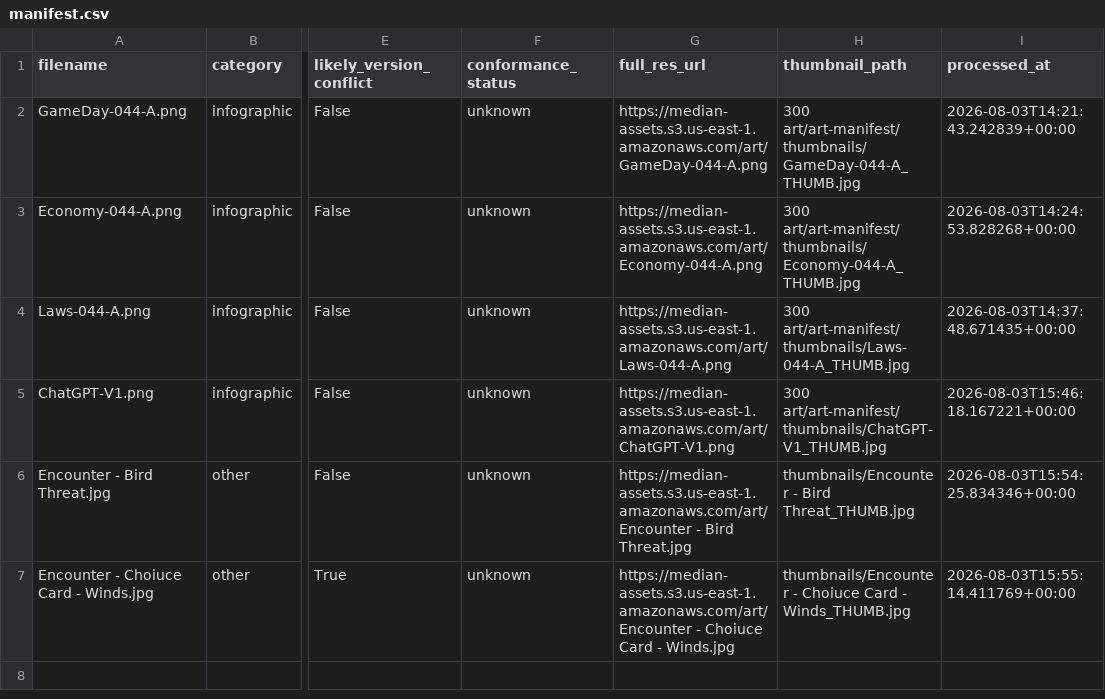
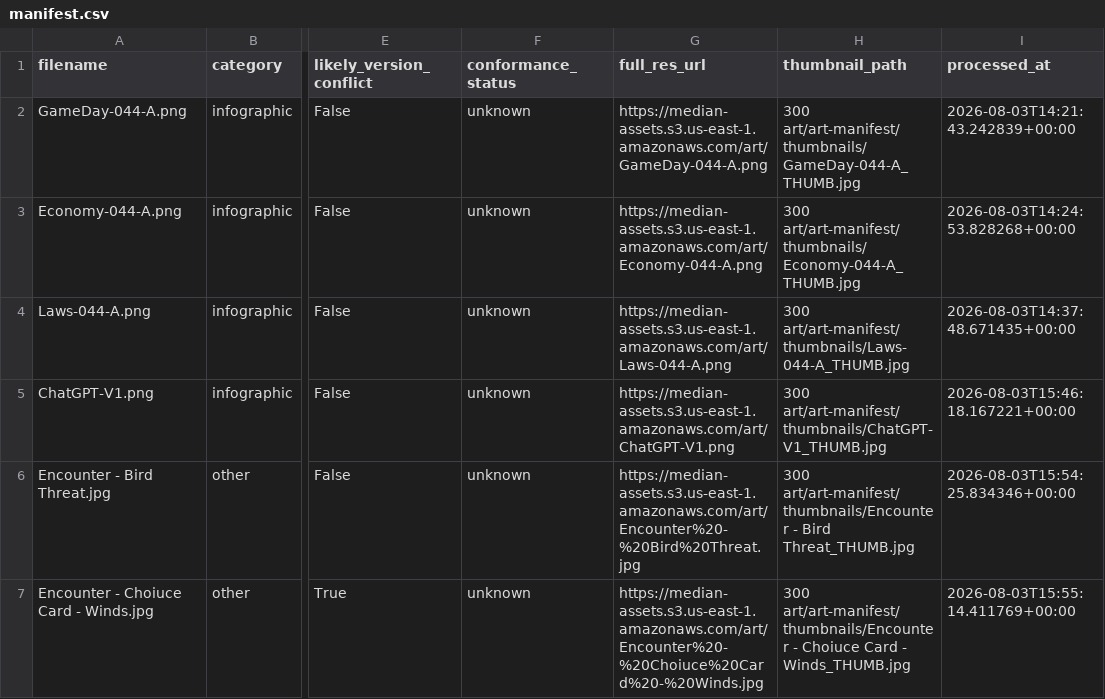
Before and after one commit to afwember/median, a CSV file: 300 art/art-manifest/manifest.csv, drawn as a sheet; only a part is shown, gaps mark what is left out; the diff covers the shown part only; the diff names each change by its address in the sheet, - before the commit and + after, or states it on an @@ line.

```diff
--- a/300 art/art-manifest/manifest.csv
+++ b/300 art/art-manifest/manifest.csv
-G6 (full_res_url): https://median-assets.s3.us-east-1.amazonaws.com/art/Encounter - Bird Threat.jpg
+G6 (full_res_url): https://median-assets.s3.us-east-1.amazonaws.com/art/Encounter%20-%20Bird%20Threat.jpg
-H6 (thumbnail_path): thumbnails/Encounter - Bird…
+H6 (thumbnail_path): 300 art/art-manifest/thumbnails/Encounter - Bird…
-G7 (full_res_url): https://median-assets.s3.us-east-1.amazonaws.com/art/Encounter - Choiuce Card - Winds.jpg
+G7 (full_res_url): https://median-assets.s3.us-east-1.amazonaws.com/art/Encounter%20-%20Choiuce%20Card%20-%20Winds.jpg
-H7 (thumbnail_path): thumbnails/Encounter - Choiuce…
+H7 (thumbnail_path): 300 art/art-manifest/thumbnails/Encounter - Choiuce…
```
Also changed, not shown: 1 added row elsewhere in this file, 2 other files.
